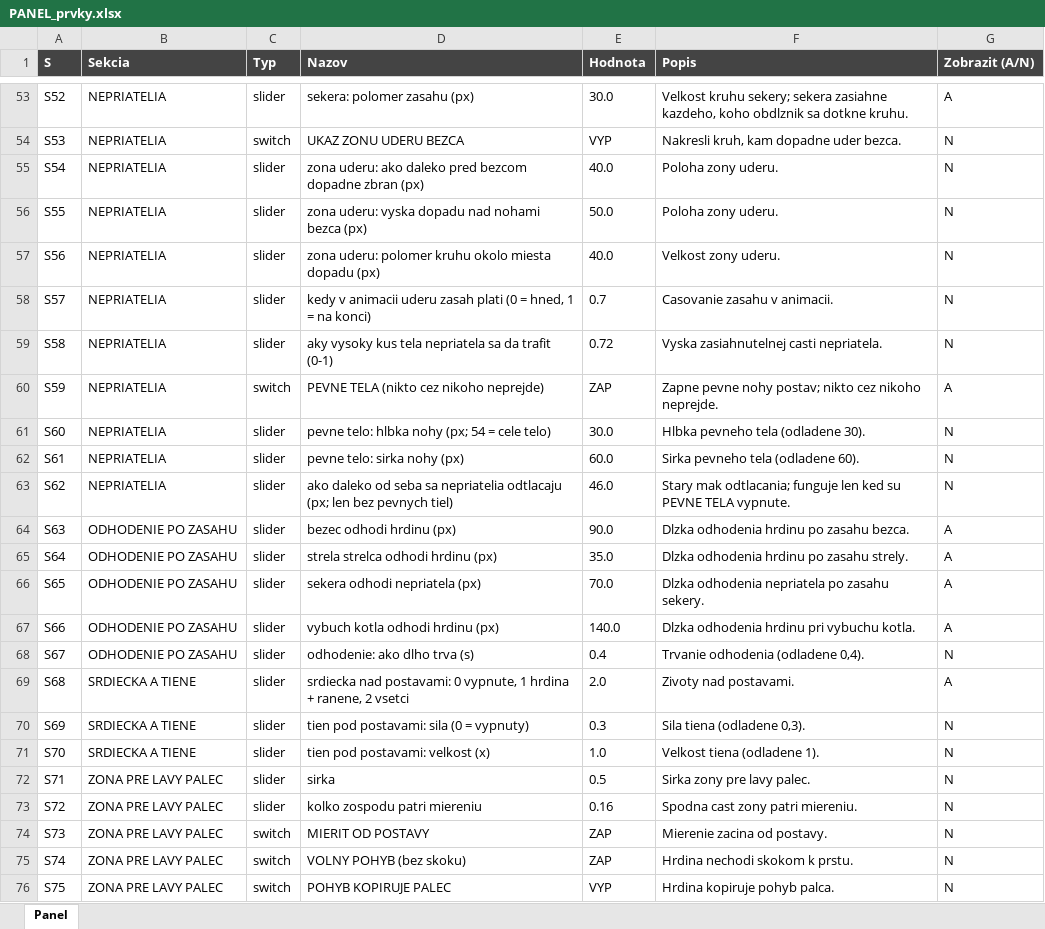
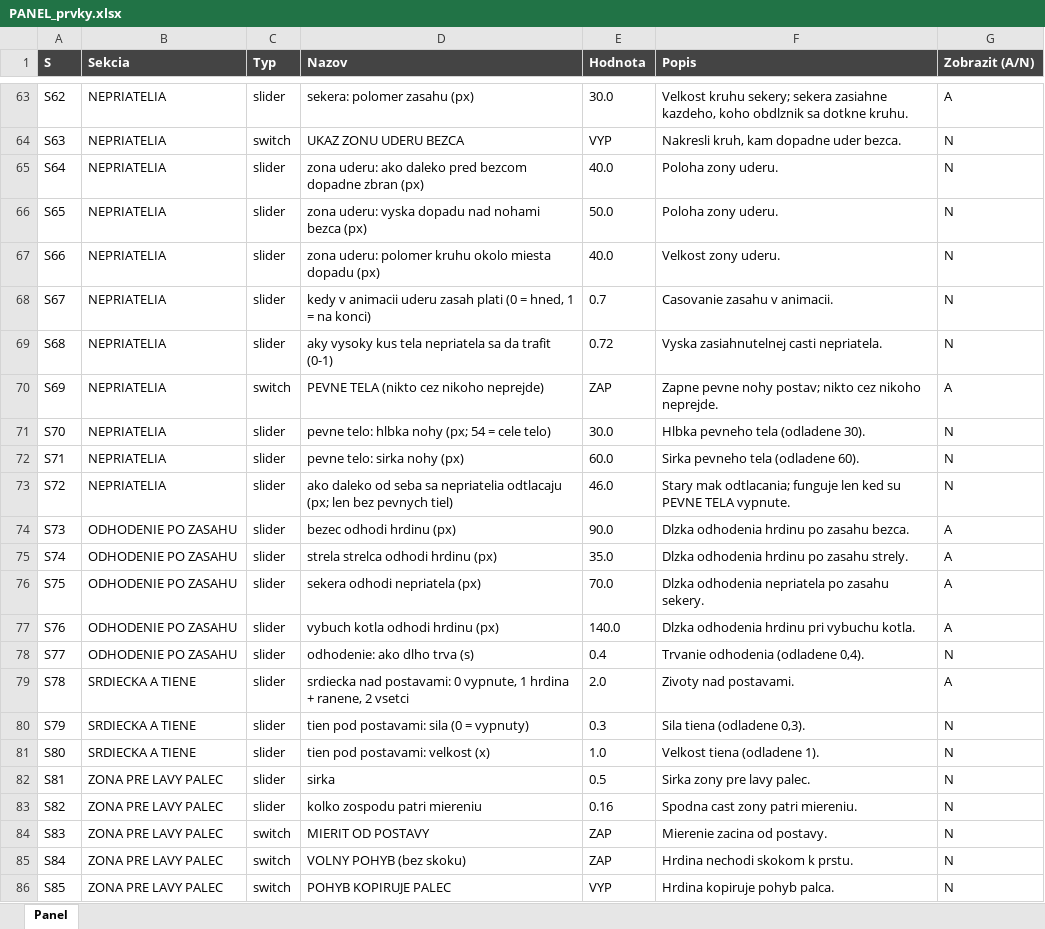
Before and after one commit to belispav/slavs, an Excel workbook: PANEL_prvky.xlsx, sheet Panel, drawn as a sheet; only a part is shown, gaps mark what is left out; values as stored, in another font and other column widths than the file's, no borders; conditional formats not drawn; addresses are those after the commit; the diff covers the shown part only; the diff names each change by its address in the sheet, - before the commit and + after, or states it on an @@ line.

```diff
--- a/PANEL_prvky.xlsx (sheet Panel)
+++ b/PANEL_prvky.xlsx (sheet Panel)
-A63 (S): S52
+A63 (S): S62
-A64 (S): S53
+A64 (S): S63
-A65 (S): S54
+A65 (S): S64
-A66 (S): S55
+A66 (S): S65
-A67 (S): S56
+A67 (S): S66
-A68 (S): S57
+A68 (S): S67
-A69 (S): S58
+A69 (S): S68
-A70 (S): S59
+A70 (S): S69
-A71 (S): S60
+A71 (S): S70
-A72 (S): S61
+A72 (S): S71
-A73 (S): S62
+A73 (S): S72
-A74 (S): S63
+A74 (S): S73
-A75 (S): S64
+A75 (S): S74
-A76 (S): S65
+A76 (S): S75
-A77 (S): S66
+A77 (S): S76
-A78 (S): S67
+A78 (S): S77
-A79 (S): S68
+A79 (S): S78
-A80 (S): S69
+A80 (S): S79
-A81 (S): S70
+A81 (S): S80
-A82 (S): S71
+A82 (S): S81
-A83 (S): S72
+A83 (S): S82
-A84 (S): S73
+A84 (S): S83
-A85 (S): S74
+A85 (S): S84
-A86 (S): S75
+A86 (S): S85
```
Also changed, not shown: 10 added rows and 52 edited cells elsewhere in this sheet, hidden cells, 7 other files.
